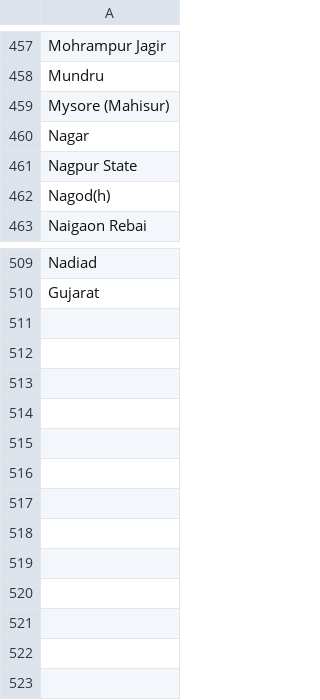
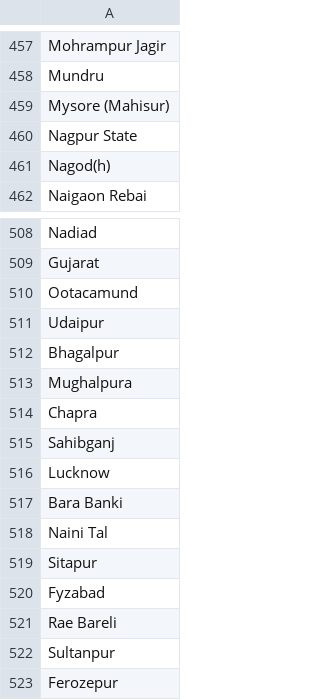
Before and after one commit to mrunal-modi/princesofindia-data, a CSV file: _locations.csv, drawn as a sheet; only a part is shown, gaps mark what is left out.

Commit message:
locations

```diff
--- a/_locations.csv
+++ b/_locations.csv
@@ -459,3 +459,2 @@ Mundru
 Mysore (Mahisur)
-Nagar
 Nagpur State
@@ -510 +509,15 @@ Nadiad
 Gujarat
+Ootacamund
+Udaipur
+Bhagalpur
+Mughalpura
+Chapra
+Sahibganj
+Lucknow
+Bara Banki
+Naini Tal
+Sitapur
+Fyzabad
+Rae Bareli
+Sultanpur
+Ferozepur
```
Also changed, not shown: 3 other files.
